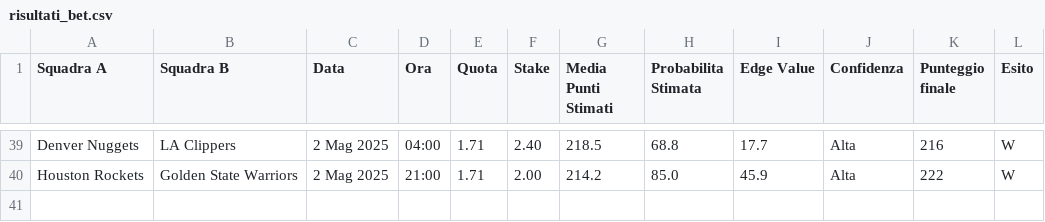
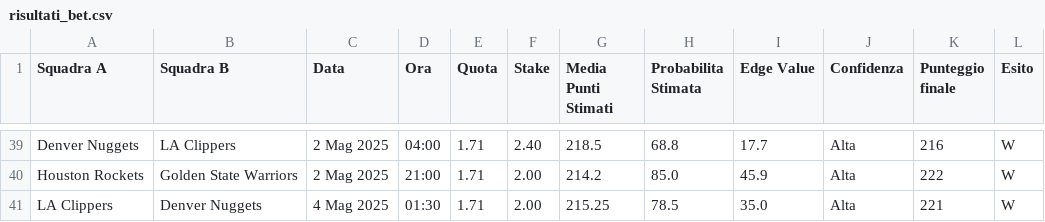
Before and after one commit to fulvian/streamlit-bet-dashboard, a CSV file: risultati_bet.csv, drawn as a sheet; only a part is shown, gaps mark what is left out; the diff names each change by its address in the sheet, - before the commit and + after, or states it on an @@ line.

Commit message:
Update risultati_bet.csv

```diff
--- a/risultati_bet.csv
+++ b/risultati_bet.csv
+row 41: LA Clippers | Denver Nuggets | 4 Mag 2025 | 01:30 | 1.71 | 2.00 | 215.25 | 78.5 | 35.0 | Alta | 221 | W
```
